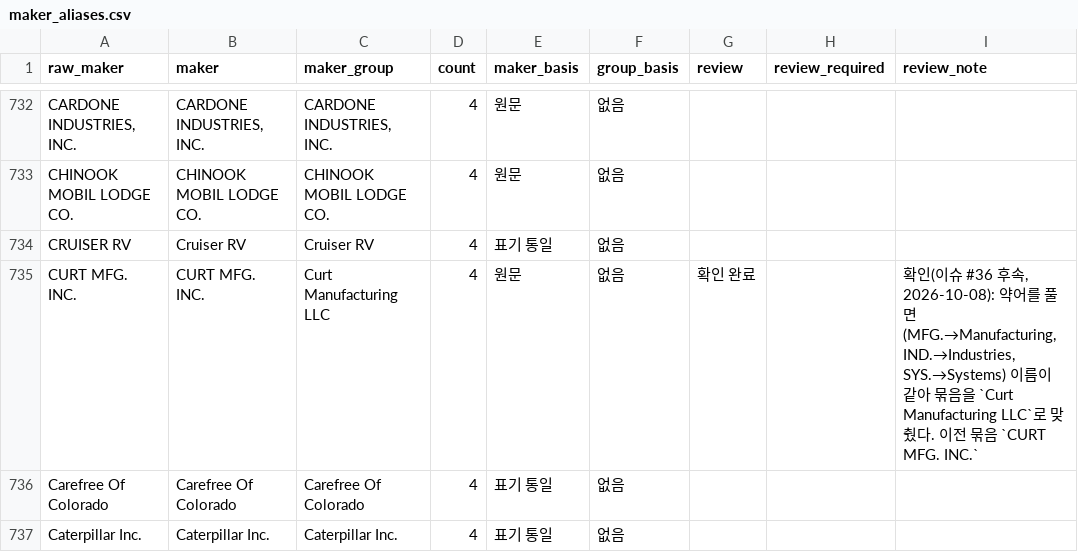
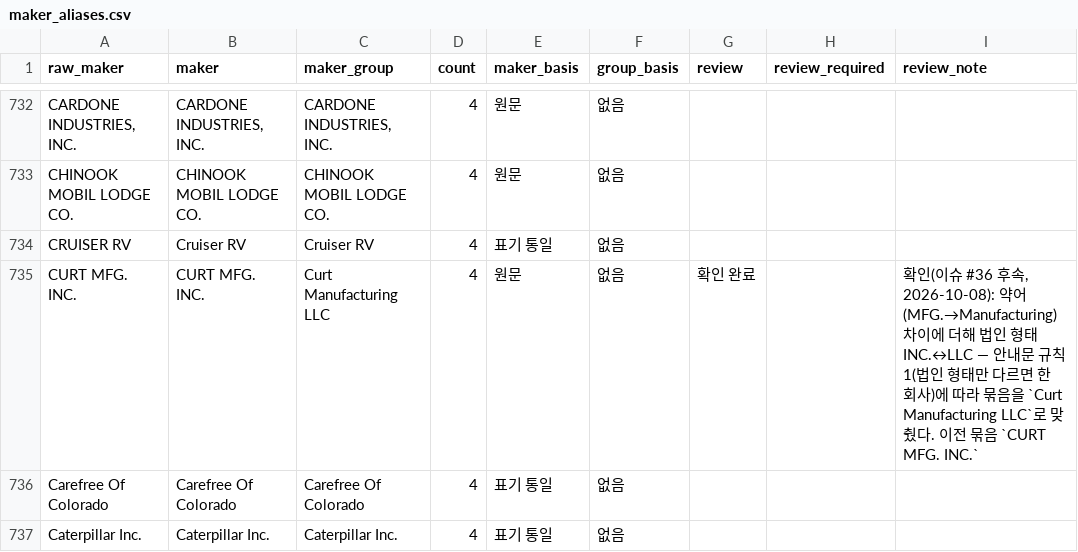
Before and after one commit to jh3779/recall-casebook, a CSV file: scripts/defect_precedent/maker_aliases.csv, drawn as a sheet; only a part is shown, gaps mark what is left out; the diff covers the shown part only.

```diff
--- a/scripts/defect_precedent/maker_aliases.csv
+++ b/scripts/defect_precedent/maker_aliases.csv
@@ -734,3 +734,3 @@ CHINOOK MOBIL LODGE CO.,CHINOOK MOBIL LODGE CO.,CHINOOK MOBIL LODGE CO.,4,원문
 CRUISER RV,Cruiser RV,Cruiser RV,4,표기 통일,없음,,,
-CURT MFG. INC.,CURT MFG. INC.,Curt Manufacturing LLC,4,원문,없음,확인 완료,,"확인(이슈 #36 후속, 2026-10-08): 약어를 풀면(MFG.→Manufacturing, IND.→Industries, SYS.→Systems) 이름이 같아 묶음을 `Curt Manufacturing LLC`로 맞췄다. 이전 묶음 `CURT MFG. INC.`"
+CURT MFG. INC.,CURT MFG. INC.,Curt Manufacturing LLC,4,원문,없음,확인 완료,,"확인(이슈 #36 후속, 2026-10-08): 약어(MFG.→Manufacturing) 차이에 더해 법인 형태 INC.↔LLC — 안내문 규칙 1(법인 형태만 다르면 한 회사)에 따라 묶음을 `Curt Manufacturing LLC`로 맞췄다. 이전 묶음 `CURT MFG. INC.`"
 Carefree Of Colorado,Carefree Of Colorado,Carefree Of Colorado,4,표기 통일,없음,,,
```
Also changed, not shown: 15 edited cells elsewhere in this file, 3 other files.
